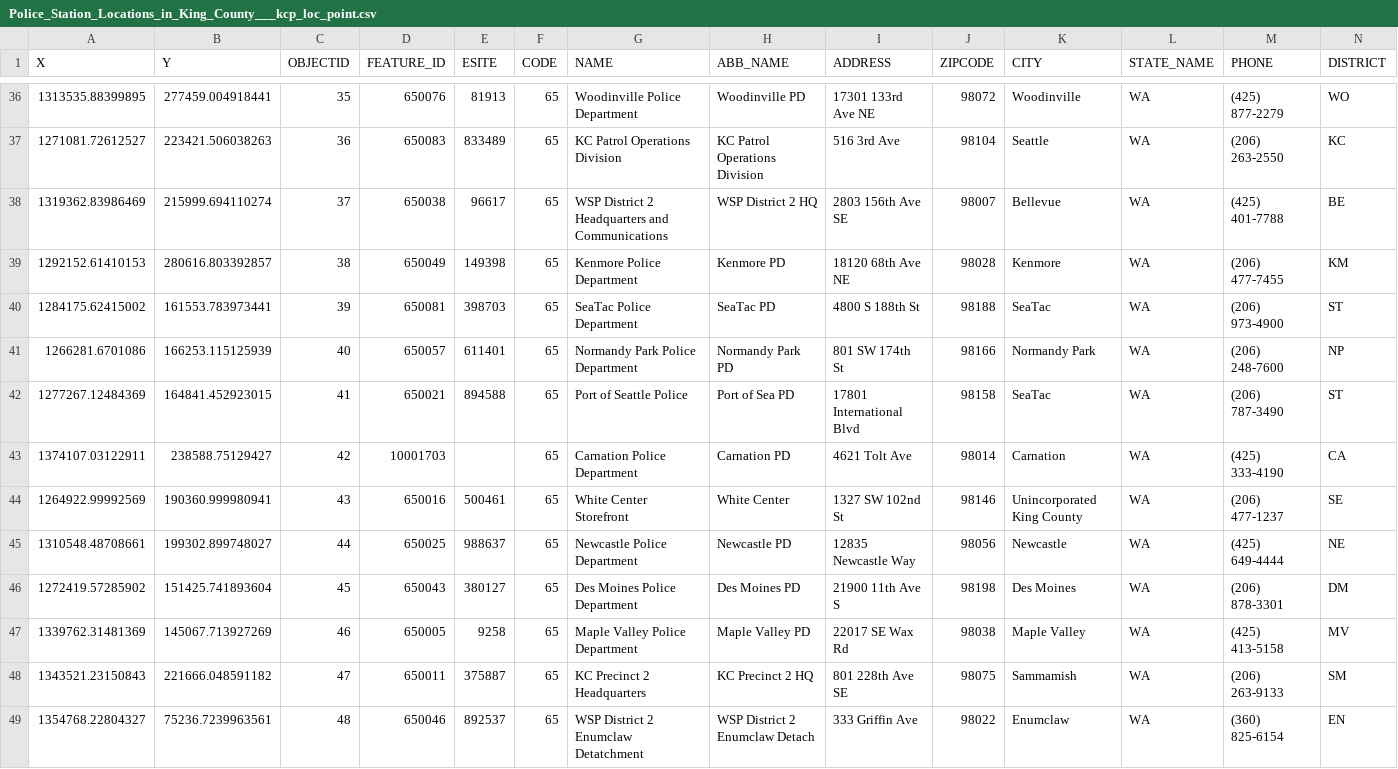
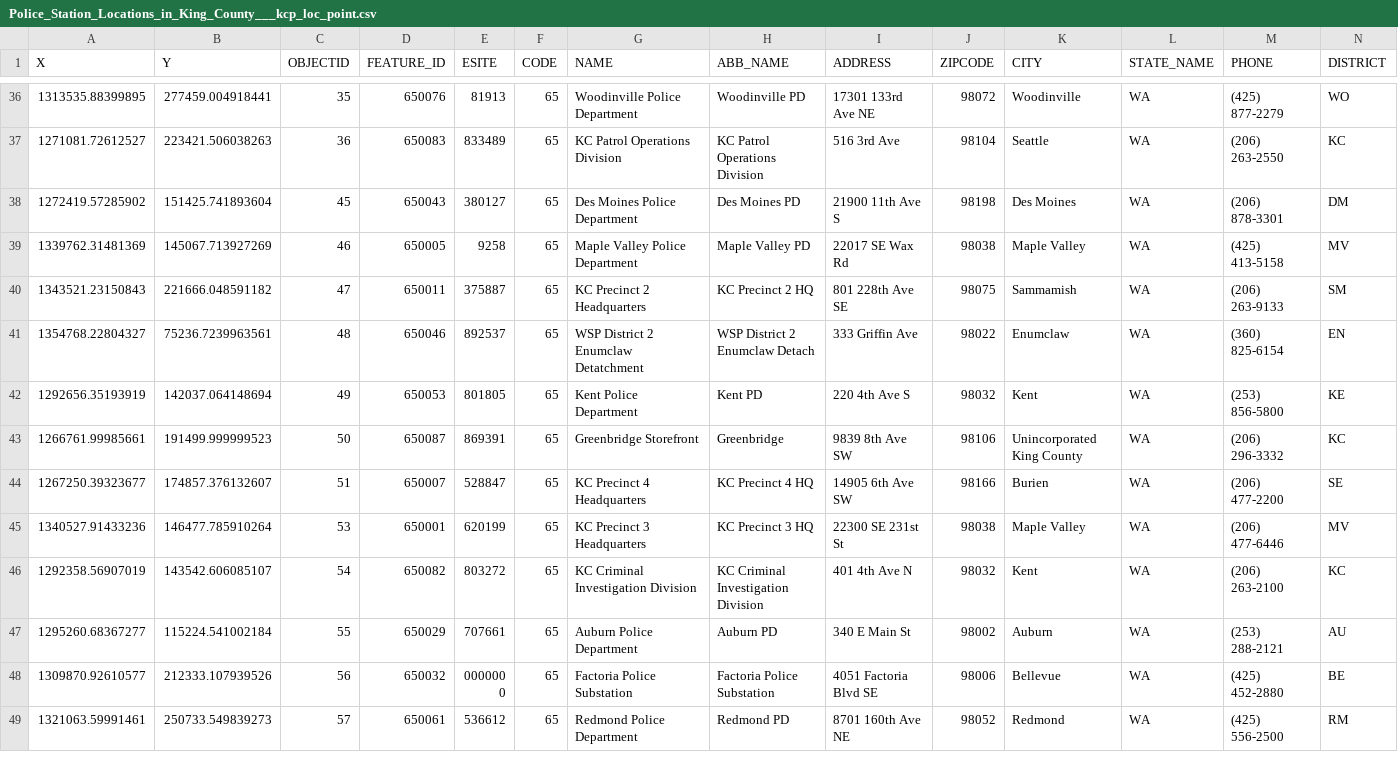
Before and after one commit to jennifer-m-gao/emp_hackfest2025, a CSV file: data/Police_Station_Locations_in_King_County___kcp_loc_point.csv, drawn as a sheet; only a part is shown, gaps mark what is left out; the shorter side is filled out with more unchanged rows; rows hold the shown columns only; the diff names each change by its address in the sheet, - before the commit and + after, or states it on an @@ line.

```diff
--- a/data/Police_Station_Locations_in_King_County___kcp_loc_point.csv
+++ b/data/Police_Station_Locations_in_King_County___kcp_loc_point.csv
-row 38: 1319362.83986469 | 215999.694110274 | 37 | 650038 | 96617 | 65 | WSP District 2 Headquarters and Communications | WSP District 2 HQ | 2803 156th Ave SE | 98007 | Bellevue | WA | (425) 401-7788 | BE
-row 39: 1292152.61410153 | 280616.803392857 | 38 | 650049 | 149398 | 65 | Kenmore Police Department | Kenmore PD | 18120 68th Ave NE | 98028 | Kenmore | WA | (206) 477-7455 | KM
-row 40: 1284175.62415002 | 161553.783973441 | 39 | 650081 | 398703 | 65 | SeaTac Police Department | SeaTac PD | 4800 S 188th St | 98188 | SeaTac | WA | (206) 973-4900 | ST
-row 41: 1266281.6701086 | 166253.115125939 | 40 | 650057 | 611401 | 65 | Normandy Park Police Department | Normandy Park PD | 801 SW 174th St | 98166 | Normandy Park | WA | (206) 248-7600 | NP
-row 42: 1277267.12484369 | 164841.452923015 | 41 | 650021 | 894588 | 65 | Port of Seattle Police | Port of Sea PD | 17801 International Blvd | 98158 | SeaTac | WA | (206) 787-3490 | ST
-row 43: 1374107.03122911 | 238588.75129427 | 42 | 10001703 |  | 65 | Carnation Police Department | Carnation PD | 4621 Tolt Ave | 98014 | Carnation | WA | (425) 333-4190 | CA
-row 44: 1264922.99992569 | 190360.999980941 | 43 | 650016 | 500461 | 65 | White Center Storefront | White Center | 1327 SW 102nd St | 98146 | Unincorporated King County | WA | (206) 477-1237 | SE
-row 45: 1310548.48708661 | 199302.899748027 | 44 | 650025 | 988637 | 65 | Newcastle Police Department | Newcastle PD | 12835 Newcastle Way | 98056 | Newcastle | WA | (425) 649-4444 | NE
```
Also changed, not shown: data/Fire_Station_Locations_in_King_County___firestn_point.csv, 2 other files.
